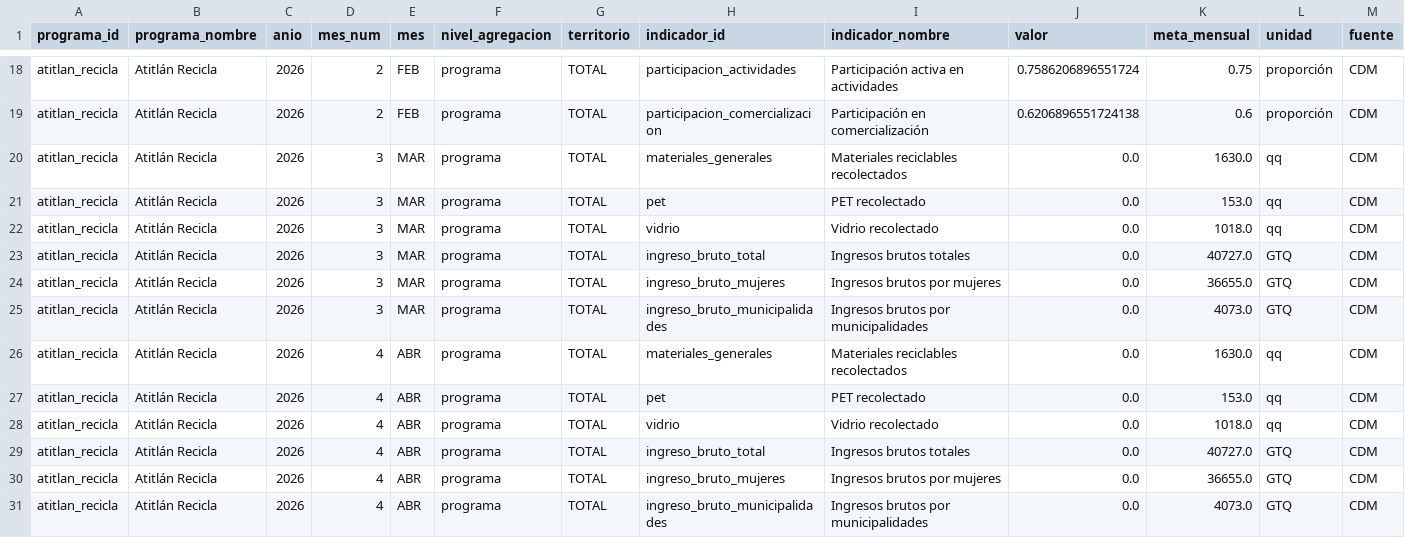
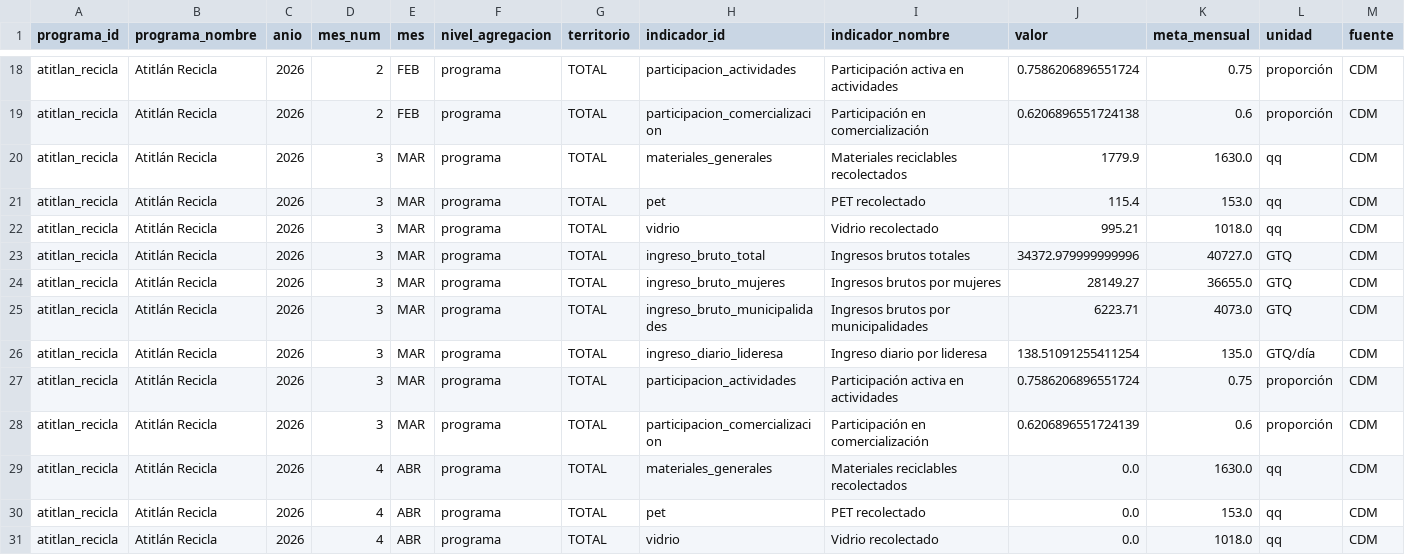
Before and after one commit to geograficaaala/adala-dashboard, a CSV file: docs/data/institucional_indicadores.csv, drawn as a sheet; only a part is shown, gaps mark what is left out; the shorter side is filled out with more unchanged rows.

```diff
--- a/docs/data/institucional_indicadores.csv
+++ b/docs/data/institucional_indicadores.csv
@@ -19,8 +19,11 @@ atitlan_recicla,Atitlán Recicla,2026,2,FEB,programa,TOTAL,participacion_activid
 atitlan_recicla,Atitlán Recicla,2026,2,FEB,programa,TOTAL,participacion_comercializacion,Participación en comercialización,0.6206896551724138,0.6,proporción,CDM
-atitlan_recicla,Atitlán Recicla,2026,3,MAR,programa,TOTAL,materiales_generales,Materiales reciclables recolectados,0.0,1630.0,qq,CDM
-atitlan_recicla,Atitlán Recicla,2026,3,MAR,programa,TOTAL,pet,PET recolectado,0.0,153.0,qq,CDM
-atitlan_recicla,Atitlán Recicla,2026,3,MAR,programa,TOTAL,vidrio,Vidrio recolectado,0.0,1018.0,qq,CDM
-atitlan_recicla,Atitlán Recicla,2026,3,MAR,programa,TOTAL,ingreso_bruto_total,Ingresos brutos totales,0.0,40727.0,GTQ,CDM
-atitlan_recicla,Atitlán Recicla,2026,3,MAR,programa,TOTAL,ingreso_bruto_mujeres,Ingresos brutos por mujeres,0.0,36655.0,GTQ,CDM
-atitlan_recicla,Atitlán Recicla,2026,3,MAR,programa,TOTAL,ingreso_bruto_municipalidades,Ingresos brutos por municipalidades,0.0,4073.0,GTQ,CDM
+atitlan_recicla,Atitlán Recicla,2026,3,MAR,programa,TOTAL,materiales_generales,Materiales reciclables recolectados,1779.9,1630.0,qq,CDM
+atitlan_recicla,Atitlán Recicla,2026,3,MAR,programa,TOTAL,pet,PET recolectado,115.4,153.0,qq,CDM
+atitlan_recicla,Atitlán Recicla,2026,3,MAR,programa,TOTAL,vidrio,Vidrio recolectado,995.21,1018.0,qq,CDM
+atitlan_recicla,Atitlán Recicla,2026,3,MAR,programa,TOTAL,ingreso_bruto_total,Ingresos brutos totales,34372.979999999996,40727.0,GTQ,CDM
+atitlan_recicla,Atitlán Recicla,2026,3,MAR,programa,TOTAL,ingreso_bruto_mujeres,Ingresos brutos por mujeres,28149.27,36655.0,GTQ,CDM
+atitlan_recicla,Atitlán Recicla,2026,3,MAR,programa,TOTAL,ingreso_bruto_municipalidades,Ingresos brutos por municipalidades,6223.71,4073.0,GTQ,CDM
+atitlan_recicla,Atitlán Recicla,2026,3,MAR,programa,TOTAL,ingreso_diario_lideresa,Ingreso diario por lideresa,138.51091255411254,135.0,GTQ/día,CDM
+atitlan_recicla,Atitlán Recicla,2026,3,MAR,programa,TOTAL,participacion_actividades,Participación activa en actividades,0.7586206896551724,0.75,proporción,CDM
+atitlan_recicla,Atitlán Recicla,2026,3,MAR,programa,TOTAL,participacion_comercializacion,Participación en comercialización,0.6206896551724139,0.6,proporción,CDM
 atitlan_recicla,Atitlán Recicla,2026,4,ABR,programa,TOTAL,materiales_generales,Materiales reciclables recolectados,0.0,1630.0,qq,CDM
```
Also changed, not shown: docs/data/territorio_mes.csv, docs/data/total_mes.csv, 1 other file.
